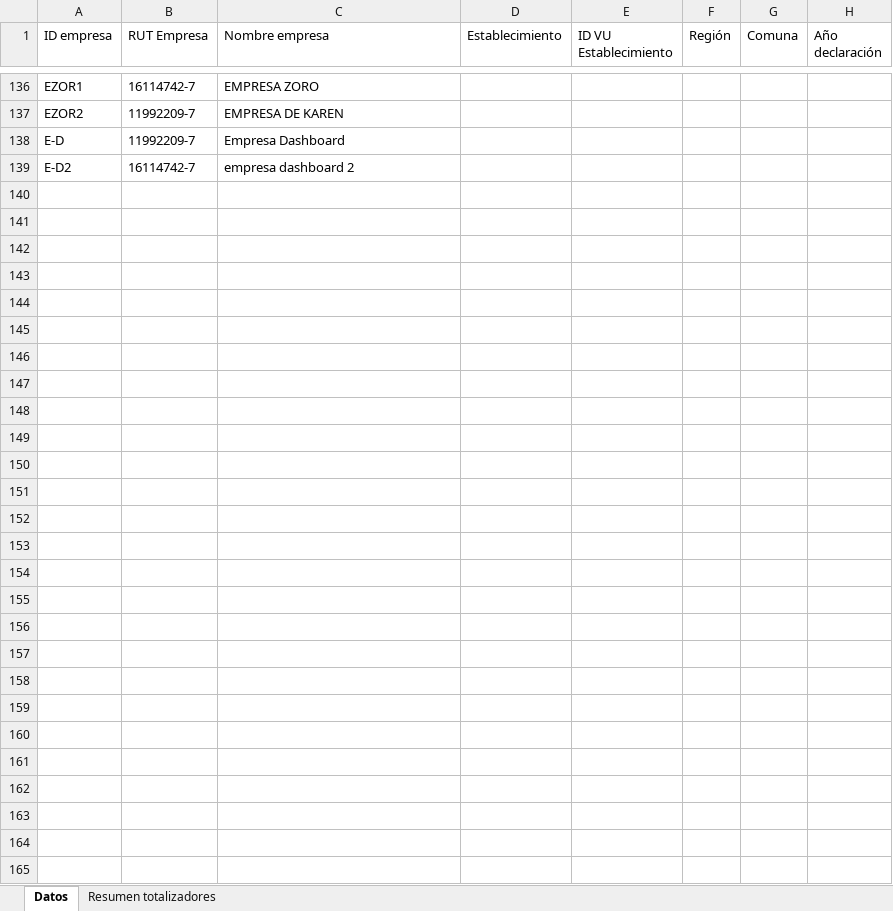
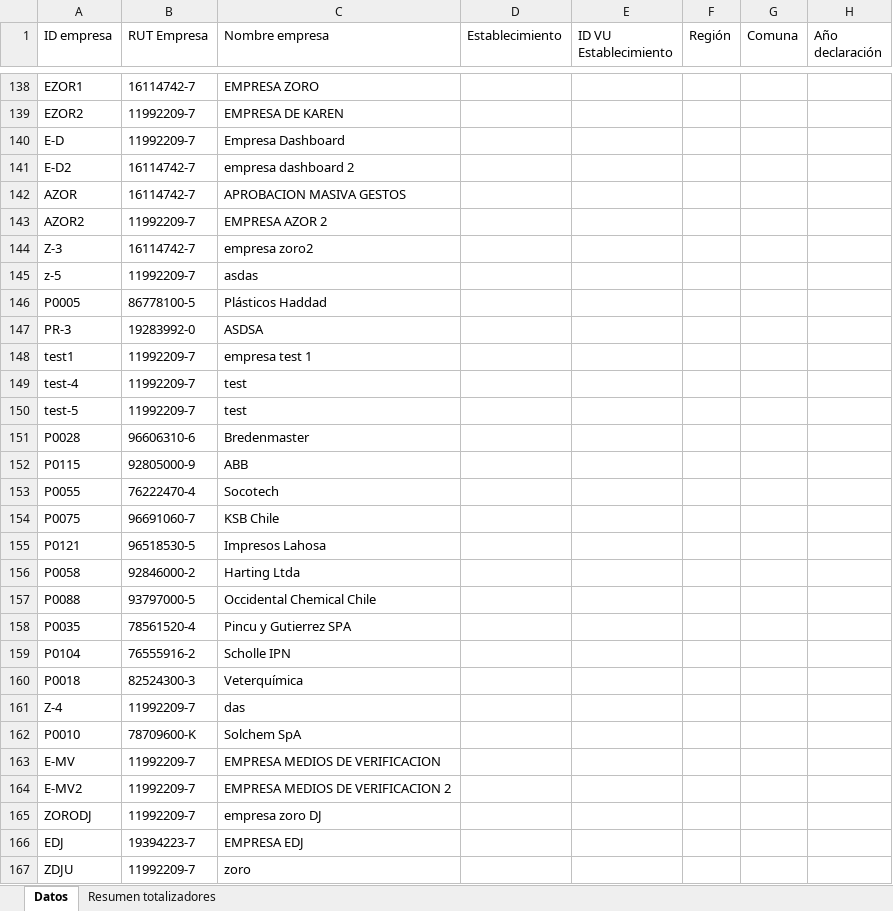
Before and after one commit to PLEYASOFT/rigk-sistema-gestion-residuos, an Excel workbook: desarrollo/rigk-sg-back/files/templates/Declaraciones_CI_YYYY.xlsx, sheet Datos, drawn as a sheet; only a part is shown, gaps mark what is left out; values as stored, in another font and other column widths than the file's, no borders; rows hold the shown columns only; the diff covers the shown part only; the diff names each change by its address in the sheet, - before the commit and + after, or states it on an @@ line.

```diff
--- a/desarrollo/rigk-sg-back/files/templates/Declaraciones_CI_YYYY.xlsx (sheet Datos)
+++ b/desarrollo/rigk-sg-back/files/templates/Declaraciones_CI_YYYY.xlsx (sheet Datos)
+row 142: AZOR | 16114742-7 | APROBACION MASIVA GESTOS
+row 143: AZOR2 | 11992209-7 | EMPRESA AZOR 2
+row 144: Z-3 | 16114742-7 | empresa zoro2
+row 145: z-5 | 11992209-7 | asdas
+row 146: P0005 | 86778100-5 | Plásticos Haddad
+row 147: PR-3 | 19283992-0 | ASDSA
+row 148: test1 | 11992209-7 | empresa test 1
+row 149: test-4 | 11992209-7 | test
+row 150: test-5 | 11992209-7 | test
+row 151: P0028 | 96606310-6 | Bredenmaster
+row 152: P0115 | 92805000-9 | ABB
+row 153: P0055 | 76222470-4 | Socotech
+row 154: P0075 | 96691060-7 | KSB Chile
+row 155: P0121 | 96518530-5 | Impresos Lahosa
+row 156: P0058 | 92846000-2 | Harting Ltda
+row 157: P0088 | 93797000-5 | Occidental Chemical Chile
+row 158: P0035 | 78561520-4 | Pincu y Gutierrez SPA
+row 159: P0104 | 76555916-2 | Scholle IPN
+row 160: P0018 | 82524300-3 | Veterquímica
+row 161: Z-4 | 11992209-7 | das
+row 162: P0010 | 78709600-K | Solchem SpA
+row 163: E-MV | 11992209-7 | EMPRESA MEDIOS DE VERIFICACION
+row 164: E-MV2 | 11992209-7 | EMPRESA MEDIOS DE VERIFICACION 2
+row 165: ZORODJ | 11992209-7 | empresa zoro DJ
+row 166: EDJ | 19394223-7 | EMPRESA EDJ
+row 167: ZDJU | 11992209-7 | zoro
```
Also changed, not shown: 7 added rows, 5 removed rows and 4 moved rows elsewhere in this sheet, sheet Resumen totalizadores, 4 other files.
